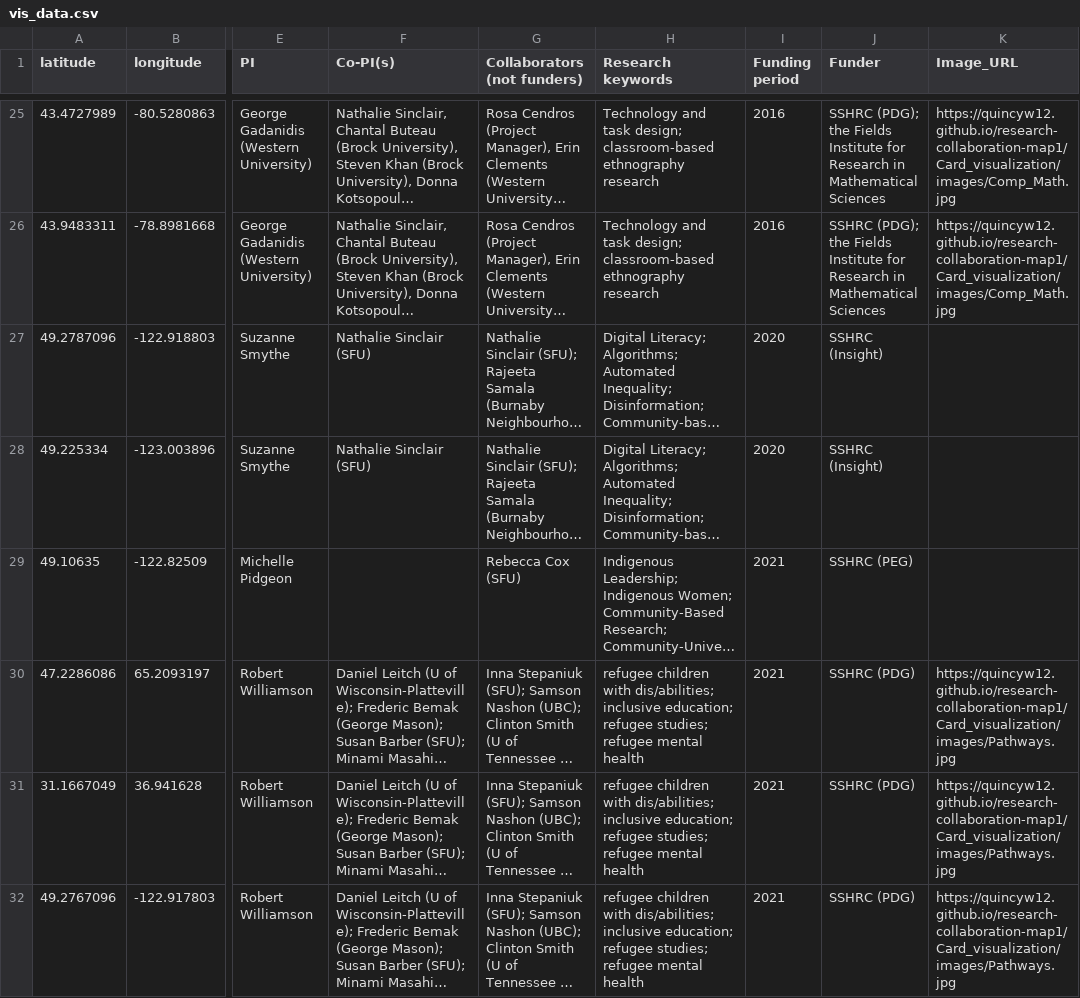
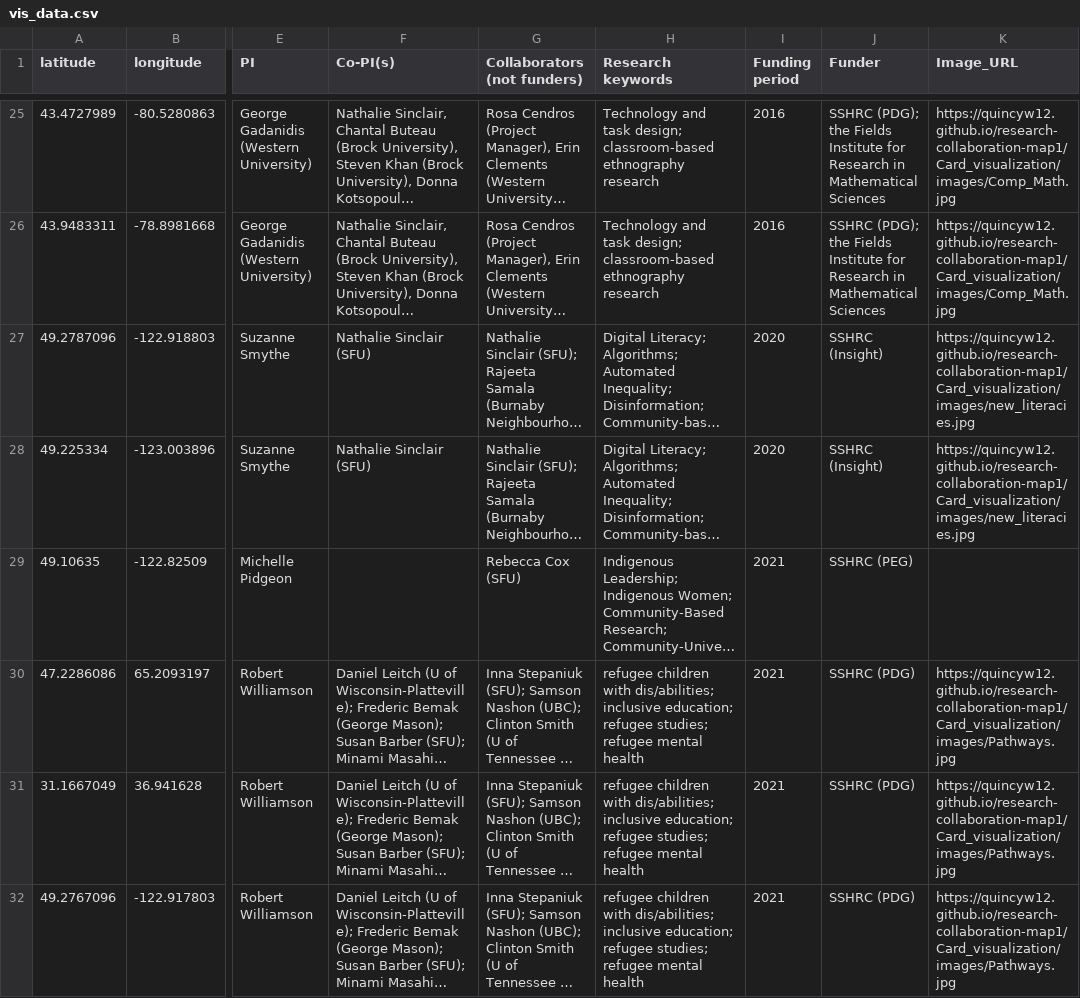
Before and after one commit to quincyw12/research-collaboration-map1, a CSV file: Card_visualization/vis_data.csv, drawn as a sheet; only a part is shown, gaps mark what is left out; long unchanged cells end in …; the diff covers the shown part only; the diff names each change by its address in the sheet, - before the commit and + after, or states it on an @@ line.

Commit message:
updated list
adding images

```diff
--- a/Card_visualization/vis_data.csv
+++ b/Card_visualization/vis_data.csv
-K27:K28 (Image_URL): (empty)
+K27:K28 (Image_URL): https://quincyw12.github.io/research-collaboration-map1/Card_visualization/images/new_literacies.jpg
```
Also changed, not shown: 5 edited cells elsewhere in this file.
